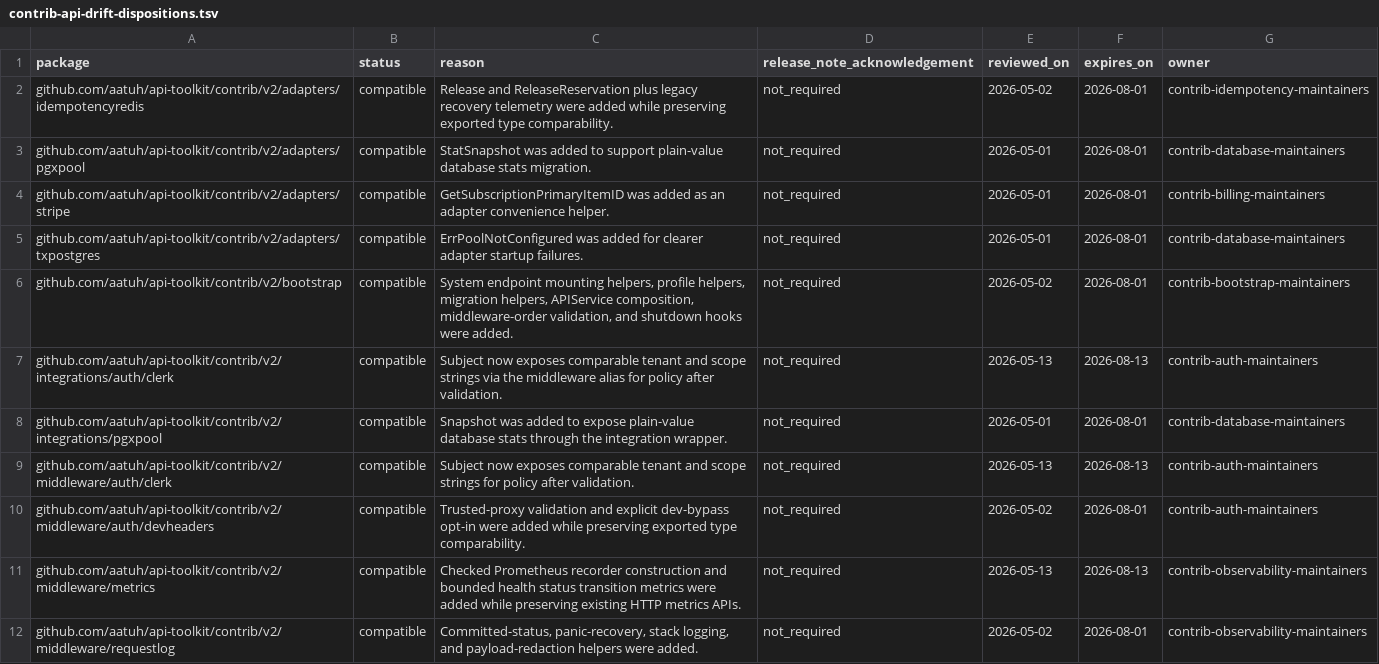
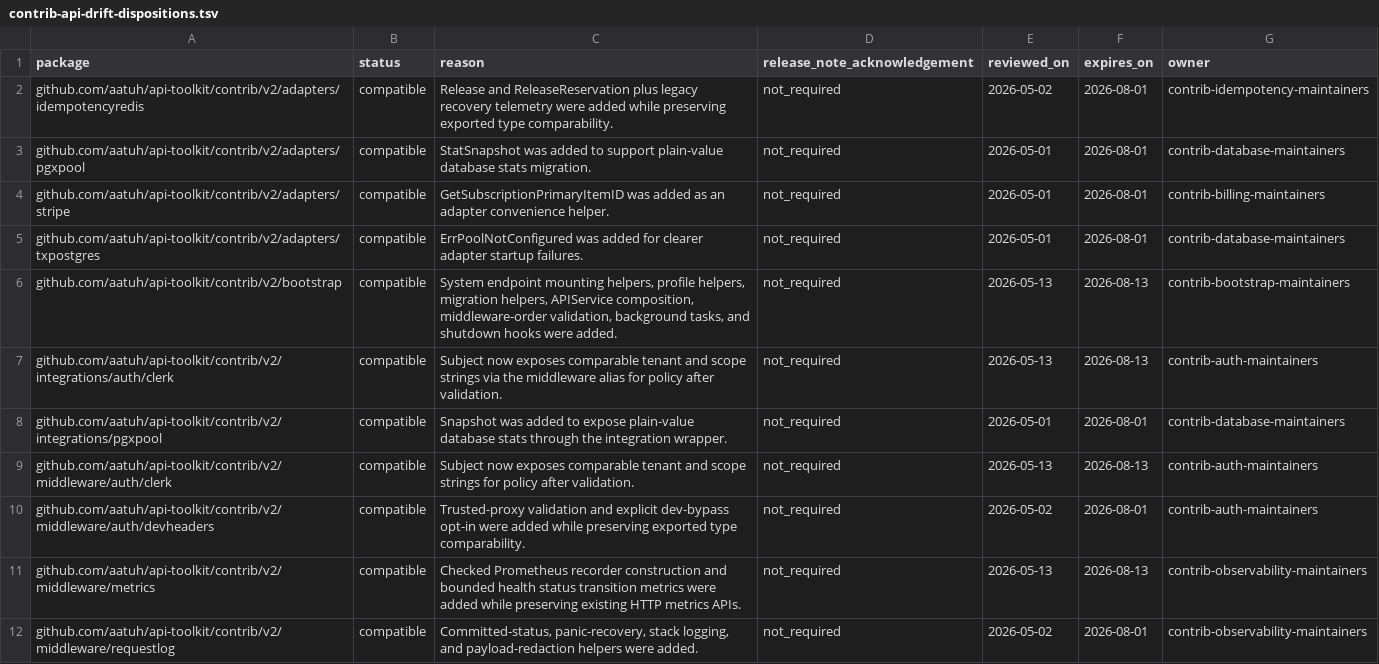
Before and after one commit to aatuh/api-toolkit, a TSV file: docs/contrib-api-drift-dispositions.tsv, drawn as a sheet.

Commit message:
feat: run service background tasks

```diff
--- a/docs/contrib-api-drift-dispositions.tsv
+++ b/docs/contrib-api-drift-dispositions.tsv
@@ -5,3 +5,3 @@ github.com/aatuh/api-toolkit/contrib/v2/adapters/stripe	compatible	GetSubscripti
 github.com/aatuh/api-toolkit/contrib/v2/adapters/txpostgres	compatible	ErrPoolNotConfigured was added for clearer adapter startup failures.	not_required	2026-05-01	2026-08-01	contrib-database-maintainers
-github.com/aatuh/api-toolkit/contrib/v2/bootstrap	compatible	System endpoint mounting helpers, profile helpers, migration helpers, APIService composition, middleware-order validation, and shutdown hooks were added.	not_required	2026-05-02	2026-08-01	contrib-bootstrap-maintainers
+github.com/aatuh/api-toolkit/contrib/v2/bootstrap	compatible	System endpoint mounting helpers, profile helpers, migration helpers, APIService composition, middleware-order validation, background tasks, and shutdown hooks were added.	not_required	2026-05-13	2026-08-13	contrib-bootstrap-maintainers
 github.com/aatuh/api-toolkit/contrib/v2/integrations/auth/clerk	compatible	Subject now exposes comparable tenant and scope strings via the middleware alias for policy after validation.	not_required	2026-05-13	2026-08-13	contrib-auth-maintainers
```
Also changed, not shown: 7 other files.
